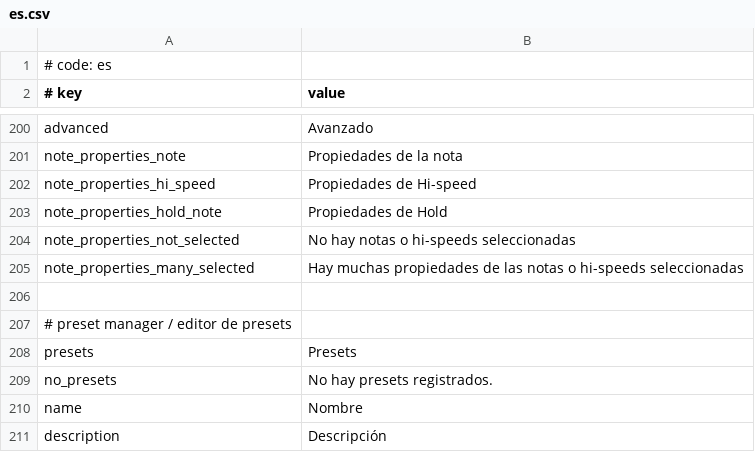
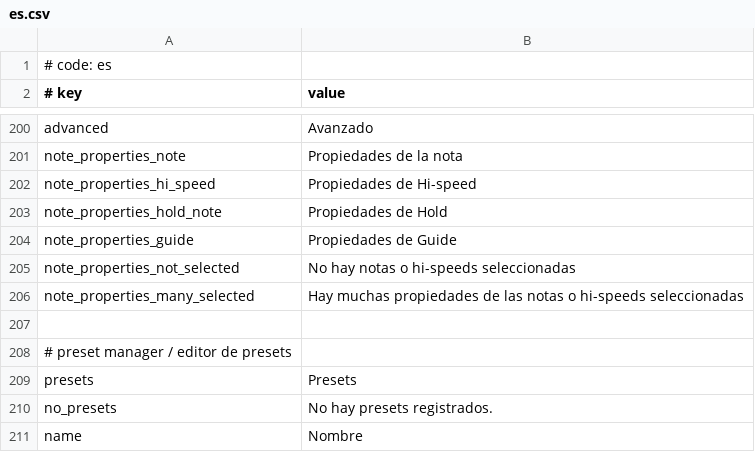
Before and after one commit to crash5band/MikuMikuWorld, a CSV file: MikuMikuWorld/res/i18n/es.csv, drawn as a sheet; only a part is shown, gaps mark what is left out; the shorter side is filled out with more unchanged rows; the diff names each change by its address in the sheet, - before the commit and + after, or states it on an @@ line.

Commit message:
Add: Guide note properties

```diff
--- a/MikuMikuWorld/res/i18n/es.csv
+++ b/MikuMikuWorld/res/i18n/es.csv
+row 204: note_properties_guide | Propiedades de Guide
```
Also changed, not shown: MikuMikuWorld/res/i18n/ja.csv, 3 other files.
